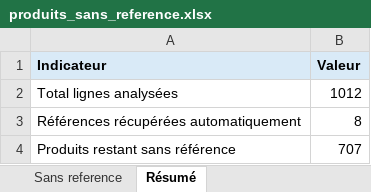
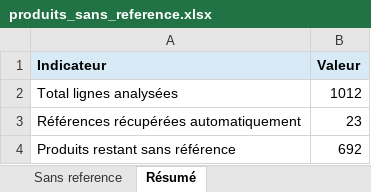
Before and after one commit to dani679091817/code, an Excel workbook: produits_sans_reference.xlsx, sheet Résumé, drawn as a sheet; values as stored, in another font and other column widths than the file's, no borders; the diff names each change by its address in the sheet, - before the commit and + after, or states it on an @@ line.

```diff
--- a/produits_sans_reference.xlsx (sheet Résumé)
+++ b/produits_sans_reference.xlsx (sheet Résumé)
-B3 (Valeur): 8
+B3 (Valeur): 23
-B4 (Valeur): 707
+B4 (Valeur): 692
```
Also changed, not shown: sheet Sans reference, nouvelleliste_complete_modifiee.xlsx.
